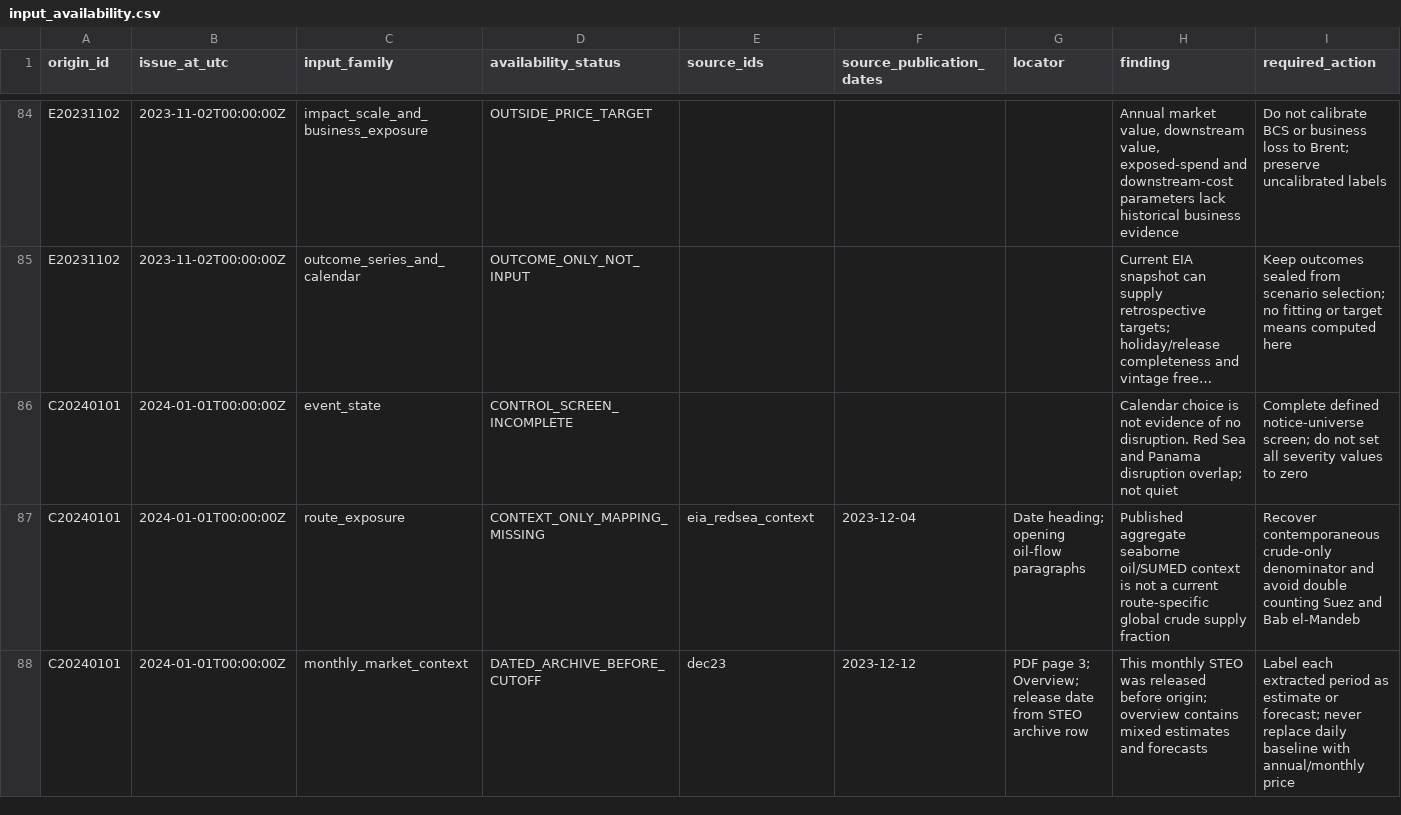
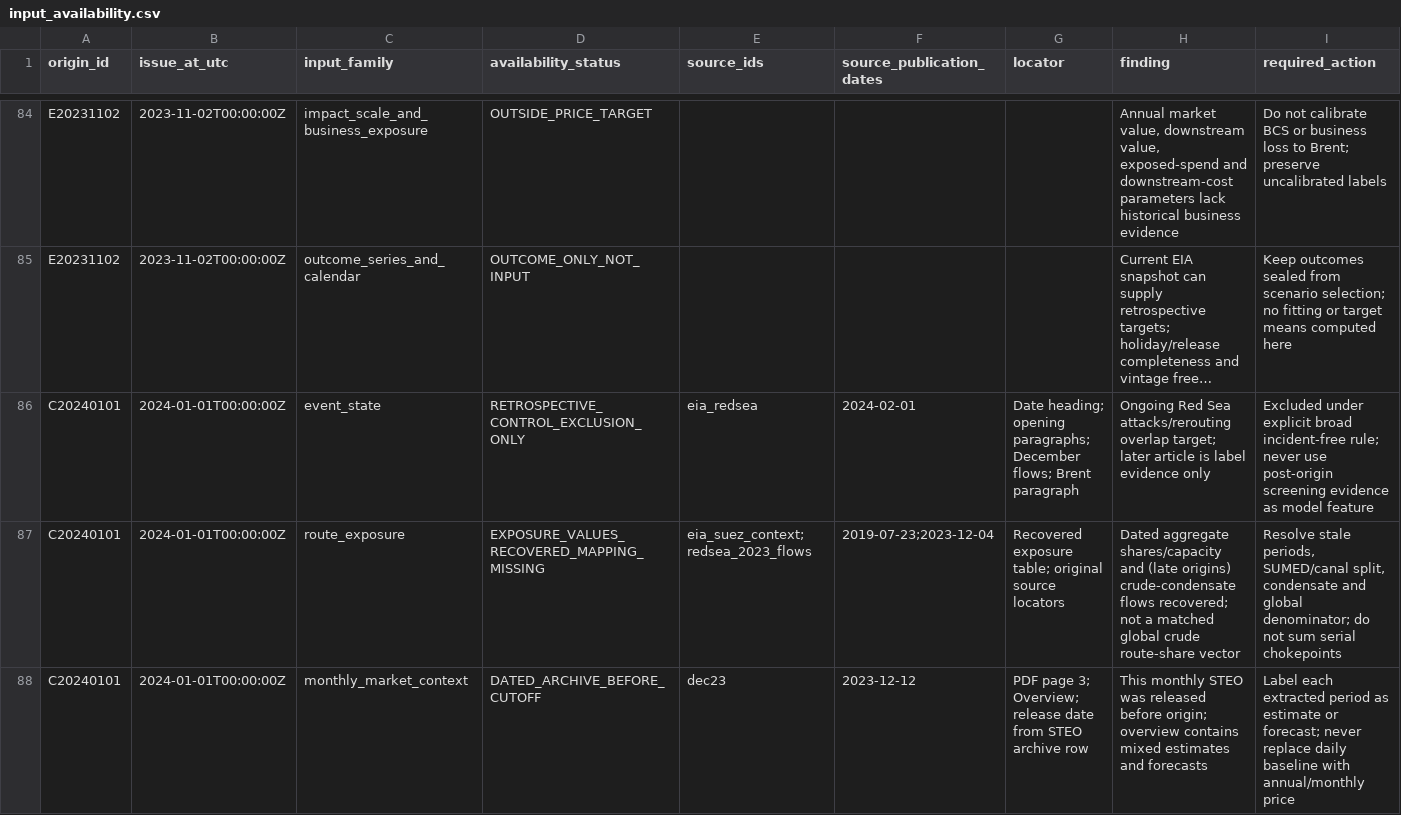
Before and after one commit to jasonrkeen/multi-commodity-maritime-chokepoint-transmission-model, a CSV file: docs/calibration_inventory/input_availability.csv, drawn as a sheet; only a part is shown, gaps mark what is left out; long unchanged cells end in …; the diff covers the shown part only; the diff names each change by its address in the sheet, - before the commit and + after, or states it on an @@ line.

Commit message:
docs: recover historical IBIF input vintages and screen controls

```diff
--- a/docs/calibration_inventory/input_availability.csv
+++ b/docs/calibration_inventory/input_availability.csv
-D86 (availability_status): CONTROL_SCREEN_INCOMPLETE
+D86 (availability_status): RETROSPECTIVE_CONTROL_EXCLUSION_ONLY
-E86 (source_ids): (empty)
+E86 (source_ids): eia_redsea
-F86 (source_publication_dates): (empty)
+F86 (source_publication_dates): 2024-02-01
-G86 (locator): (empty)
+G86 (locator): Date heading; opening paragraphs; December flows; Brent paragraph
-H86 (finding): Calendar choice is not evidence of no disruption. Red Sea and Panama disruption overlap; not quiet
+H86 (finding): Ongoing Red Sea attacks/rerouting overlap target; later article is label evidence only
-I86 (required_action): Complete defined notice-universe screen; do not set all severity values to zero
+I86 (required_action): Excluded under explicit broad incident-free rule; never use post-origin screening evidence as model feature
-D87 (availability_status): CONTEXT_ONLY_MAPPING_MISSING
+D87 (availability_status): EXPOSURE_VALUES_RECOVERED_MAPPING_MISSING
-E87 (source_ids): eia_redsea_context
+E87 (source_ids): eia_suez_context;redsea_2023_flows
-F87 (source_publication_dates): 2023-12-04
+F87 (source_publication_dates): 2019-07-23;2023-12-04
-G87 (locator): Date heading; opening oil-flow paragraphs
+G87 (locator): Recovered exposure table; original source locators
-H87 (finding): Published aggregate seaborne oil/SUMED context is not a current route-specific global crude supply fraction
+H87 (finding): Dated aggregate shares/capacity and (late origins) crude-condensate flows recovered; not a matched global crude route-share vector
-I87 (required_action): Recover contemporaneous crude-only denominator and avoid double counting Suez and Bab el-Mandeb
+I87 (required_action): Resolve stale periods, SUMED/canal split, condensate and global denominator; do not sum serial chokepoints
```
Also changed, not shown: 165 edited cells elsewhere in this file, docs/calibration_inventory/event_control_ledger.csv, docs/calibration_inventory/origins.csv, 11 other files.
